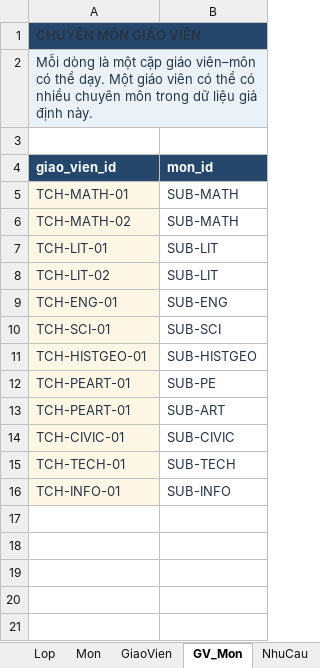
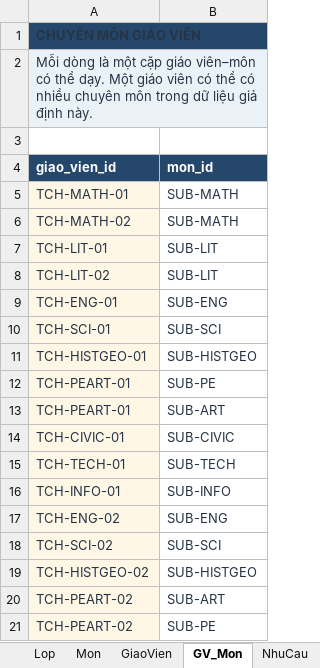
Before and after one commit to ppap-1264589/Project_III, an Excel workbook: Bảng nhu cầu lịch học - học kỳ ABCD.xlsx, sheet GV_Mon, drawn as a sheet; values as stored, in another font and other column widths than the file's, no borders; table styles not drawn; the diff names each change by its address in the sheet, - before the commit and + after, or states it on an @@ line.

```diff
--- a/Bảng nhu cầu lịch học - học kỳ ABCD.xlsx (sheet GV_Mon)
+++ b/Bảng nhu cầu lịch học - học kỳ ABCD.xlsx (sheet GV_Mon)
-B1 fill: #24476B
+B1 fill: none
-B2 fill: #EAF1F7
+B2 fill: none
+row 17: TCH-ENG-02 | SUB-ENG
+row 18: TCH-SCI-02 | SUB-SCI
+row 19: TCH-HISTGEO-02 | SUB-HISTGEO
+row 20: TCH-PEART-02 | SUB-ART
+row 21: TCH-PEART-02 | SUB-PE
```
Also changed, not shown: sheet PhanCong, sheet GiaoVien, sheet KhungGio, sheet GV_Ban, sheet KiemTraInput, sheet HocKy, 4 more sheets, 2 other files.
